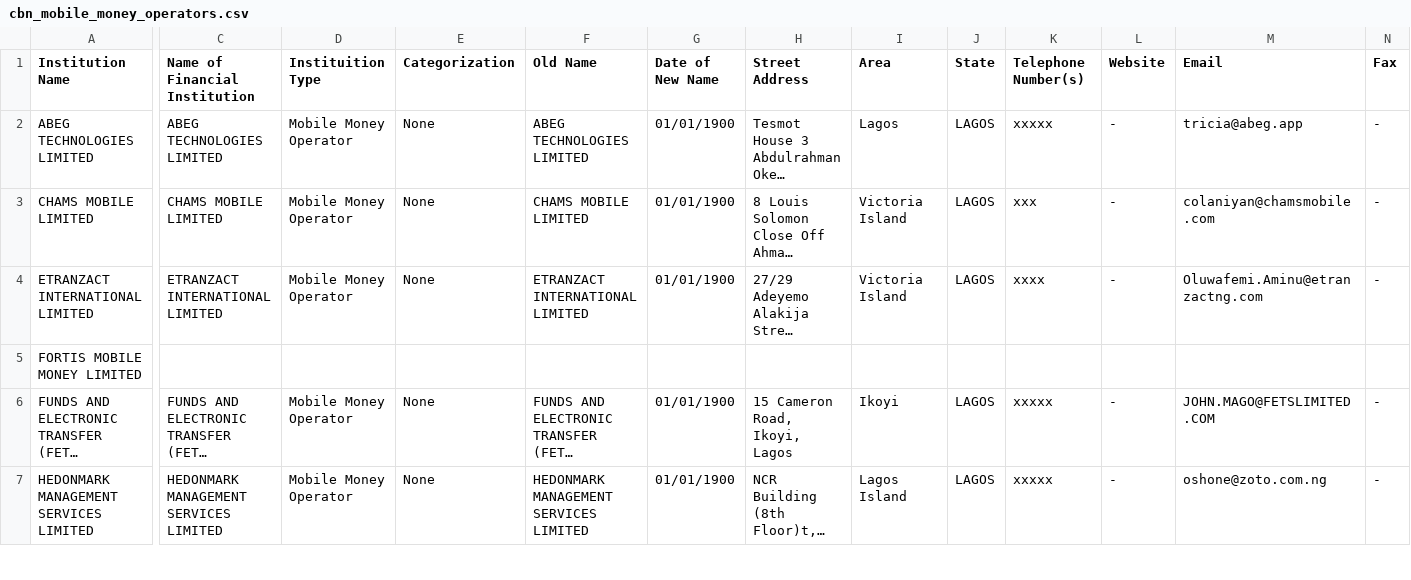
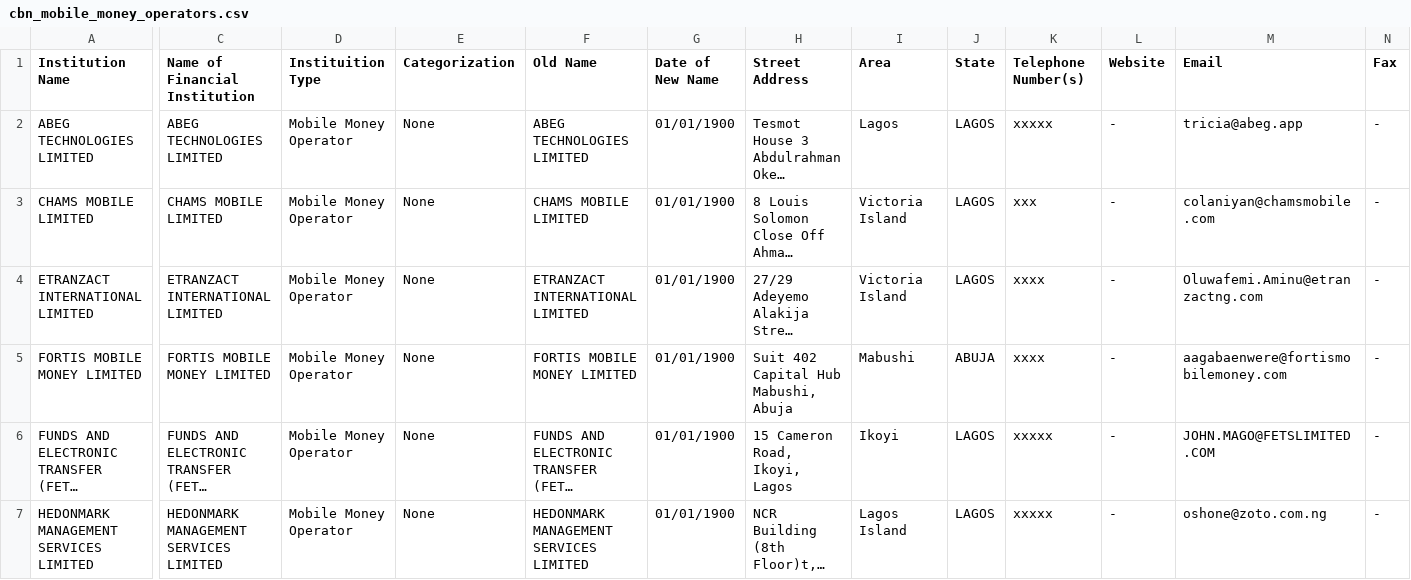
Before and after one commit to Justfja/cbn-financial-institutions, a CSV file: data/cbn_data/cbn_mobile_money_operators.csv, drawn as a sheet; only a part is shown, gaps mark what is left out; long unchanged cells end in …; the diff covers the shown part only; the diff names each change by its address in the sheet, - before the commit and + after, or states it on an @@ line.

```diff
--- a/data/cbn_data/cbn_mobile_money_operators.csv
+++ b/data/cbn_data/cbn_mobile_money_operators.csv
-C5 (Name of Financial Institution): (empty)
+C5 (Name of Financial Institution): FORTIS MOBILE MONEY LIMITED
-D5 (Instituition Type): (empty)
+D5 (Instituition Type): Mobile Money Operator
-E5 (Categorization): (empty)
+E5 (Categorization): None
-F5 (Old Name): (empty)
+F5 (Old Name): FORTIS MOBILE MONEY LIMITED
-G5 (Date of New Name): (empty)
+G5 (Date of New Name): 01/01/1900
-H5 (Street Address): (empty)
+H5 (Street Address): Suit 402 Capital Hub Mabushi, Abuja
-I5 (Area): (empty)
+I5 (Area): Mabushi
-J5 (State): (empty)
+J5 (State): ABUJA
-K5 (Telephone Number(s)): (empty)
+K5 (Telephone Number(s)): xxxx
-L5 (Website): (empty)
+L5 (Website): -
-M5 (Email): (empty)
+M5 (Email): aagabaenwere@fortismobilemoney.com
-N5 (Fax): (empty)
+N5 (Fax): -
```
Also changed, not shown: 5 edited cells elsewhere in this file, data/cbn_data/cbn_all_financial_institutions_latest.csv, data/cbn_data/cbn_micro-finance_banks.csv, 5 other files.
